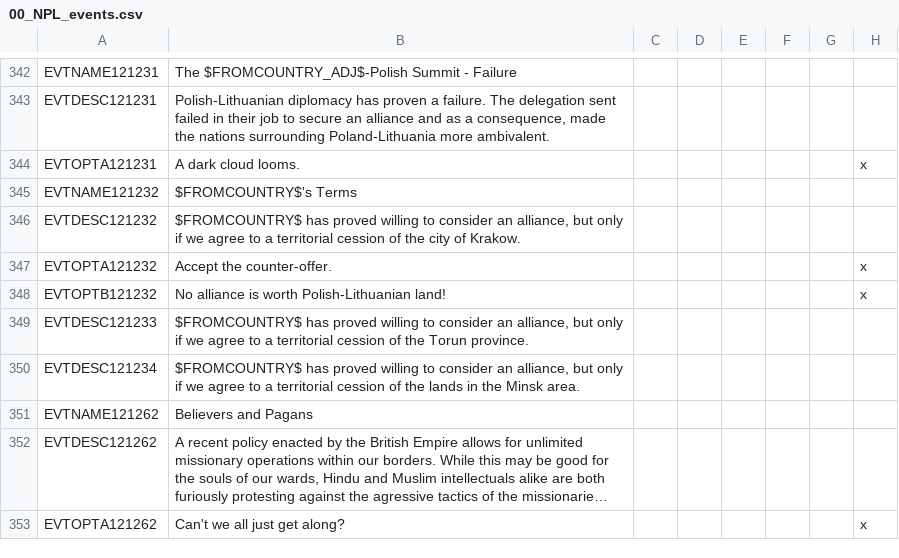
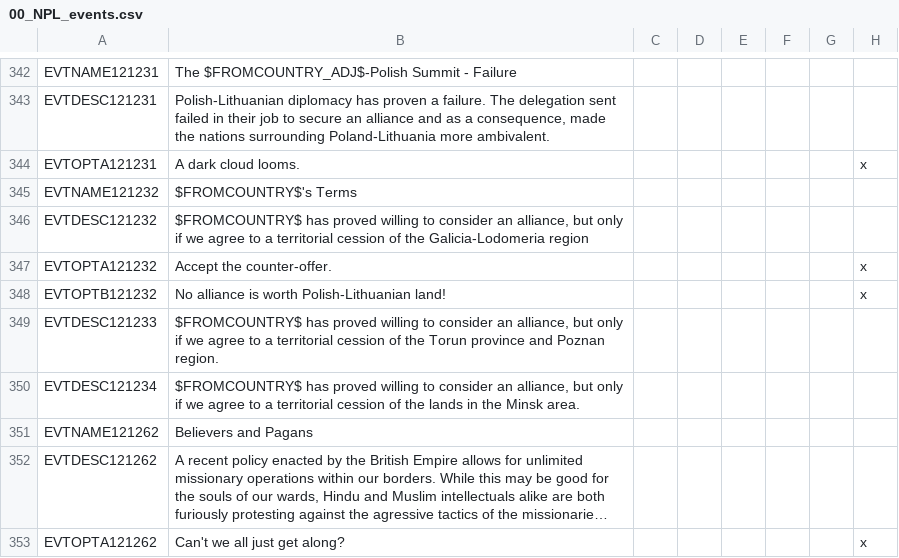
Before and after one commit to napoleons-legacy/mod, a CSV file: Napoleon's Legacy/localisation/00_NPL_events.csv, drawn as a sheet; only a part is shown, gaps mark what is left out; long unchanged cells end in …; the diff names each change by its address in the sheet, - before the commit and + after, or states it on an @@ line.

```diff
--- a/Napoleon's Legacy/localisation/00_NPL_events.csv
+++ b/Napoleon's Legacy/localisation/00_NPL_events.csv
-B346: …of the city of Krakow.
+B346: …of the Galicia-Lodomeria region
-B349: …the Torun province.
+B349: …the Torun province and Poznan region.
```
Also changed, not shown: Napoleon's Legacy/localisation/00_NPL_map.csv, 32 other files.
